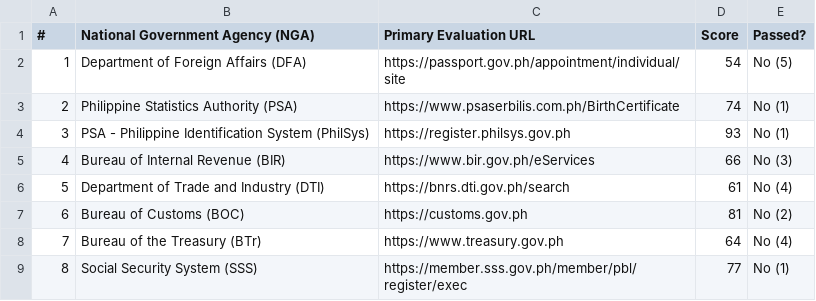
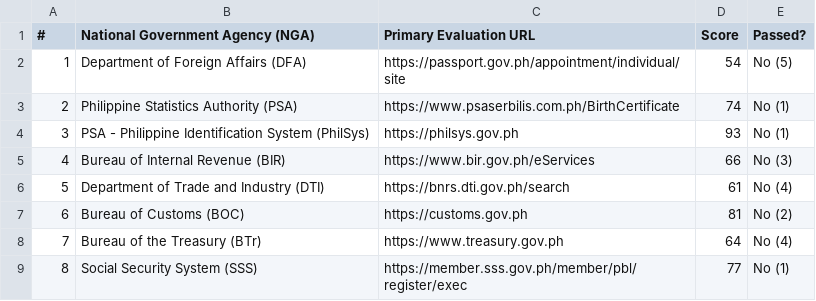
Before and after one commit to Viadsss/cttc, a CSV file: archive/Websites.csv, drawn as a sheet; only a part is shown.

Commit message:
fix: correct URL for PSA - Philippine Identification System in Websites.csv

```diff
--- a/archive/Websites.csv
+++ b/archive/Websites.csv
@@ -3,3 +3,3 @@
 2,Philippine Statistics Authority (PSA),https://www.psaserbilis.com.ph/BirthCertificate,74,No (1)
-3,PSA - Philippine Identification System (PhilSys),https://register.philsys.gov.ph,93,No (1)
+3,PSA - Philippine Identification System (PhilSys),https://philsys.gov.ph,93,No (1)
 4,Bureau of Internal Revenue (BIR),https://www.bir.gov.ph/eServices,66,No (3)
```
